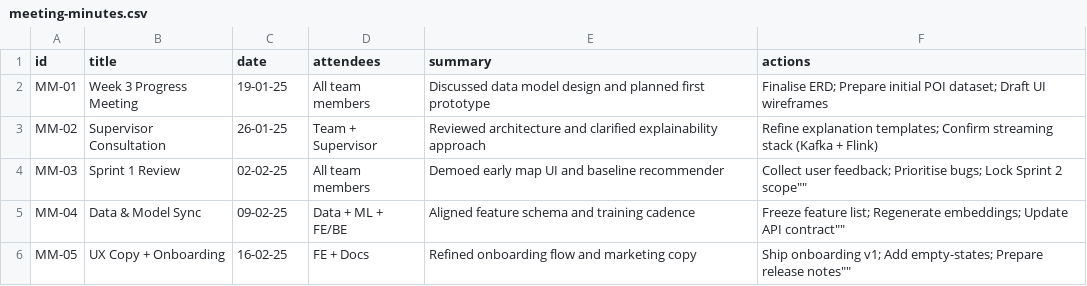
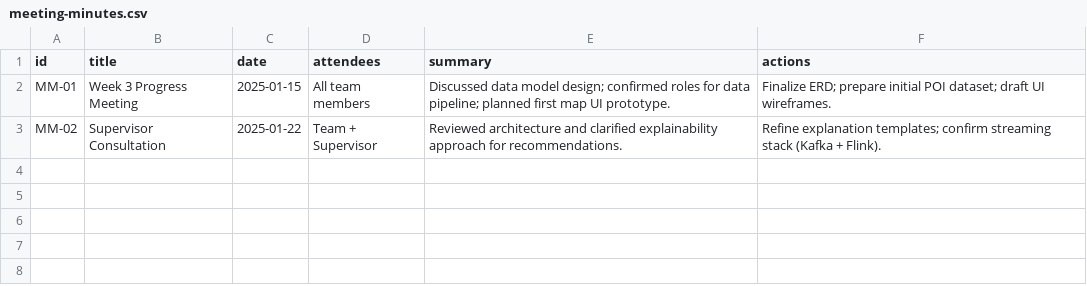
Before and after one commit to dlawnns/spatialynk-website, a CSV file: data/meeting-minutes.csv, drawn as a sheet.

Commit message:
upload of required data files

```diff
--- a/data/meeting-minutes.csv
+++ b/data/meeting-minutes.csv
@@ -1,6 +1,3 @@
 id,title,date,attendees,summary,actions
-MM-01,Week 3 Progress Meeting,19-01-25,All team members,Discussed data model design and planned first prototype,Finalise ERD; Prepare initial POI dataset; Draft UI wireframes
-MM-02,Supervisor Consultation,26-01-25,Team + Supervisor,Reviewed architecture and clarified explainability approach,Refine explanation templates; Confirm streaming stack (Kafka + Flink)
-MM-03,Sprint 1 Review,02-02-25,All team members,Demoed early map UI and baseline recommender,"Collect user feedback; Prioritise bugs; Lock Sprint 2 scope"""""
-MM-04,Data & Model Sync,09-02-25,Data + ML + FE/BE,Aligned feature schema and training cadence,"Freeze feature list; Regenerate embeddings; Update API contract"""""
-MM-05,UX Copy + Onboarding,16-02-25,FE + Docs,Refined onboarding flow and marketing copy,"Ship onboarding v1; Add empty-states; Prepare release notes"""""
+MM-01,Week 3 Progress Meeting,2025-01-15,"All team members","Discussed data model design; confirmed roles for data pipeline; planned first map UI prototype.","Finalize ERD; prepare initial POI dataset; draft UI wireframes."
+MM-02,Supervisor Consultation,2025-01-22,"Team + Supervisor","Reviewed architecture and clarified explainability approach for recommendations.","Refine explanation templates; confirm streaming stack (Kafka + Flink)."
```
Also changed, not shown: 1 other file.
